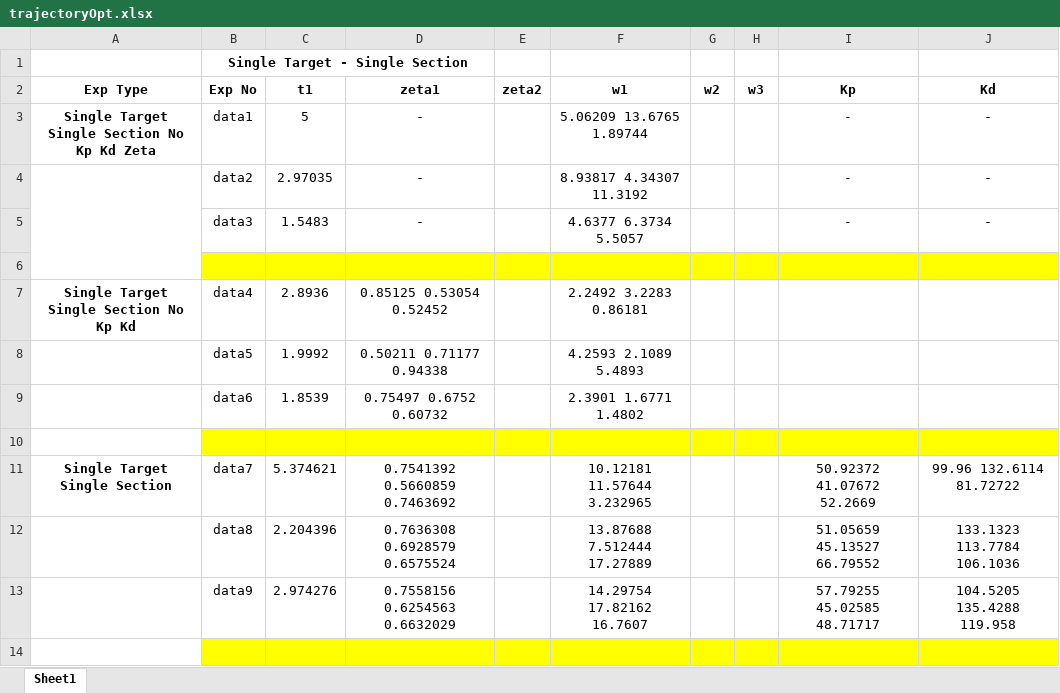
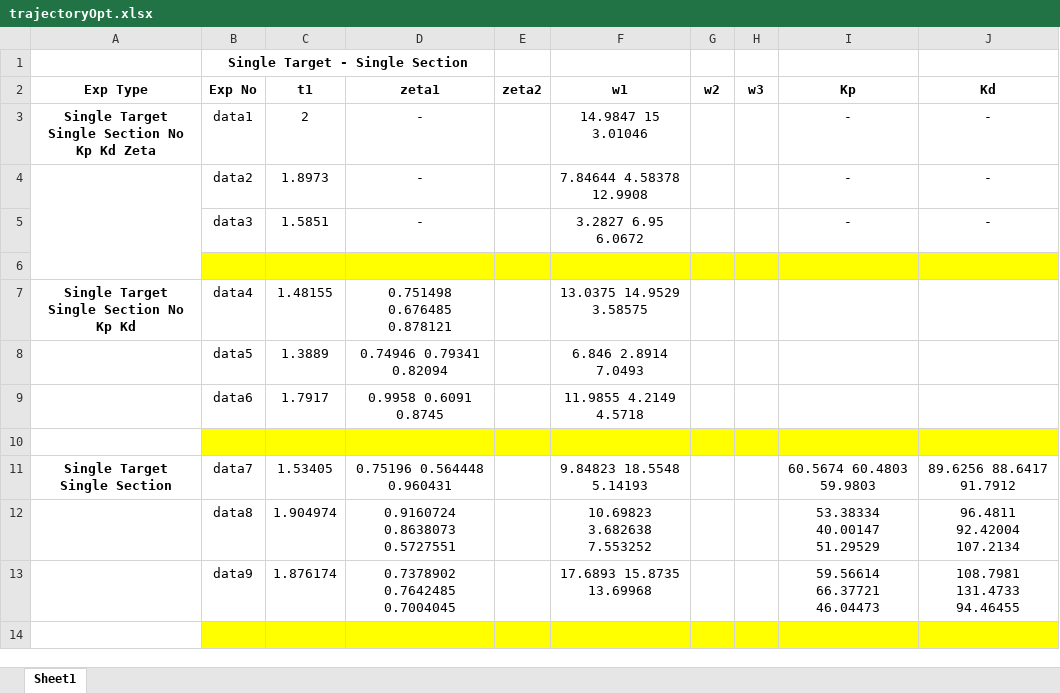
Before and after one commit to Kcygt/Trajectory_Optimization, an Excel workbook: FinalResults/trajectoryOpt.xlsx, sheet Sheet1, drawn as a sheet; only a part is shown; values as stored, in another font and other column widths than the file's, no borders; the diff covers the shown part only; the diff names each change by its address in the sheet, - before the commit and + after, or states it on an @@ line.

Commit message:
keep going data 18

```diff
--- a/FinalResults/trajectoryOpt.xlsx (sheet Sheet1)
+++ b/FinalResults/trajectoryOpt.xlsx (sheet Sheet1)
-C3 (t1): 5
+C3 (t1): 2
-F3 (w1): 5.06209 13.6765 1.89744
+F3 (w1): 14.9847 15 3.01046
-C4 (t1): 2.97035
+C4 (t1): 1.8973
-F4 (w1): 8.93817 4.34307 11.3192
+F4 (w1): 7.84644 4.58378 12.9908
-C5 (t1): 1.5483
+C5 (t1): 1.5851
-F5 (w1): 4.6377 6.3734 5.5057
+F5 (w1): 3.2827 6.95 6.0672
-C7 (t1): 2.8936
+C7 (t1): 1.48155
-D7 (zeta1): 0.85125 0.53054 0.52452
+D7 (zeta1): 0.751498 0.676485 0.878121
-F7 (w1): 2.2492 3.2283 0.86181
+F7 (w1): 13.0375 14.9529 3.58575
-C8 (t1): 1.9992
+C8 (t1): 1.3889
-D8 (zeta1): 0.50211 0.71177 0.94338
+D8 (zeta1): 0.74946 0.79341 0.82094
-F8 (w1): 4.2593 2.1089 5.4893
+F8 (w1): 6.846 2.8914 7.0493
-C9 (t1): 1.8539
+C9 (t1): 1.7917
-D9 (zeta1): 0.75497 0.6752 0.60732
+D9 (zeta1): 0.9958 0.6091 0.8745
-F9 (w1): 2.3901 1.6771 1.4802
+F9 (w1): 11.9855 4.2149 4.5718
-C11 (t1): 5.374621
+C11 (t1): 1.53405
-D11 (zeta1): 0.7541392 0.5660859 0.7463692
+D11 (zeta1): 0.75196 0.564448 0.960431
-F11 (w1): 10.12181 11.57644 3.232965
+F11 (w1): 9.84823 18.5548 5.14193
-I11 (Kp): 50.92372 41.07672 52.2669
+I11 (Kp): 60.5674 60.4803 59.9803
-J11 (Kd): 99.96 132.6114 81.72722
+J11 (Kd): 89.6256 88.6417 91.7912
-C12 (t1): 2.204396
+C12 (t1): 1.904974
-D12 (zeta1): 0.7636308 0.6928579 0.6575524
+D12 (zeta1): 0.9160724 0.8638073 0.5727551
-F12 (w1): 13.87688 7.512444 17.27889
+F12 (w1): 10.69823 3.682638 7.553252
-I12 (Kp): 51.05659 45.13527 66.79552
+I12 (Kp): 53.38334 40.00147 51.29529
-J12 (Kd): 133.1323 113.7784 106.1036
+J12 (Kd): 96.4811 92.42004 107.2134
-C13 (t1): 2.974276
+C13 (t1): 1.876174
-D13 (zeta1): 0.7558156 0.6254563 0.6632029
+D13 (zeta1): 0.7378902 0.7642485 0.7004045
-F13 (w1): 14.29754 17.82162 16.7607
+F13 (w1): 17.6893 15.8735 13.69968
-I13 (Kp): 57.79255 45.02585 48.71717
+I13 (Kp): 59.56614 66.37721 46.04473
-J13 (Kd): 104.5205 135.4288 119.958
+J13 (Kd): 108.7981 131.4733 94.46455
```
Also changed, not shown: 17 edited cells elsewhere in this sheet, 28 other files.
